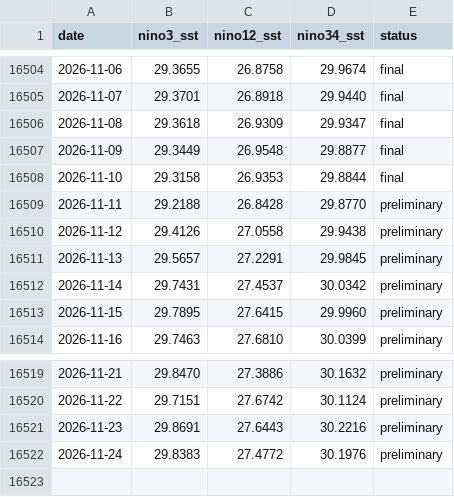
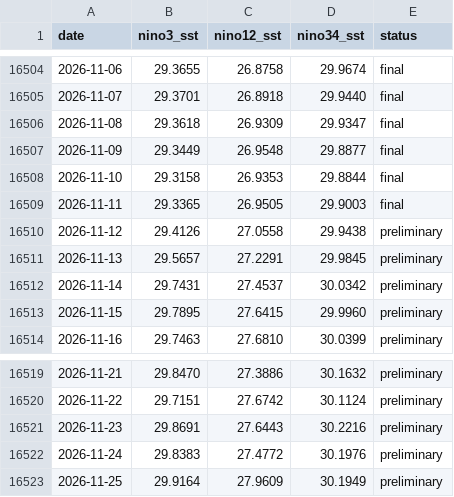
Before and after one commit to He-RT/nino2026, a CSV file: data/oisst_daily_sst.csv, drawn as a sheet; only a part is shown, gaps mark what is left out.

```diff
--- a/data/oisst_daily_sst.csv
+++ b/data/oisst_daily_sst.csv
@@ -16508,3 +16508,3 @@ date,nino3_sst,nino12_sst,nino34_sst,status
 2026-11-10,29.3158,26.9353,29.8844,final
-2026-11-11,29.2188,26.8428,29.8770,preliminary
+2026-11-11,29.3365,26.9505,29.9003,final
 2026-11-12,29.4126,27.0558,29.9438,preliminary
@@ -16522 +16522,2 @@ date,nino3_sst,nino12_sst,nino34_sst,status
 2026-11-24,29.8383,27.4772,30.1976,preliminary
+2026-11-25,29.9164,27.9609,30.1949,preliminary
```
Also changed, not shown: 1 other file.
